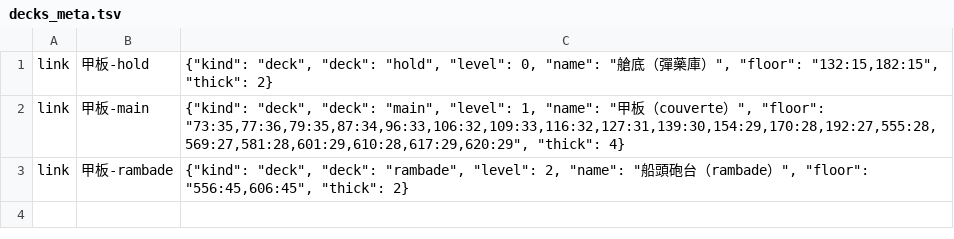
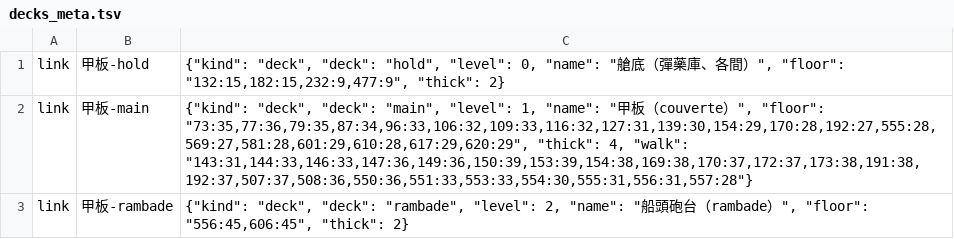
Before and after one commit to tim099/Sculpture, a TSV file: works/apex-one-reale-01m/design/decks_meta.tsv, drawn as a sheet.

```diff
--- a/works/apex-one-reale-01m/design/decks_meta.tsv
+++ b/works/apex-one-reale-01m/design/decks_meta.tsv
@@ -1,3 +1,3 @@
-link	甲板-hold	{"kind": "deck", "deck": "hold", "level": 0, "name": "艙底（彈藥庫）", "floor": "132:15,182:15", "thick": 2}
-link	甲板-main	{"kind": "deck", "deck": "main", "level": 1, "name": "甲板（couverte）", "floor": "73:35,77:36,79:35,87:34,96:33,106:32,109:33,116:32,127:31,139:30,154:29,170:28,192:27,555:28,569:27,581:28,601:29,610:28,617:29,620:29", "thick": 4}
+link	甲板-hold	{"kind": "deck", "deck": "hold", "level": 0, "name": "艙底（彈藥庫、各間）", "floor": "132:15,182:15,232:9,477:9", "thick": 2}
+link	甲板-main	{"kind": "deck", "deck": "main", "level": 1, "name": "甲板（couverte）", "floor": "73:35,77:36,79:35,87:34,96:33,106:32,109:33,116:32,127:31,139:30,154:29,170:28,192:27,555:28,569:27,581:28,601:29,610:28,617:29,620:29", "thick": 4, "walk": "143:31,144:33,146:33,147:36,149:36,150:39,153:39,154:38,169:38,170:37,172:37,173:38,191:38,192:37,507:37,508:36,550:36,551:33,553:33,554:30,555:31,556:31,557:28"}
 link	甲板-rambade	{"kind": "deck", "deck": "rambade", "level": 2, "name": "船頭砲台（rambade）", "floor": "556:45,606:45", "thick": 2}
```
Also changed, not shown: 21 other files.
